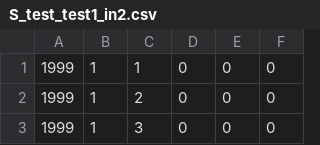
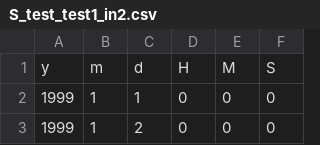
Before and after one commit to mannkendall/test-data, a CSV file: S_test_test1_in2.csv, drawn as a sheet; only a part is shown; the shorter side is filled out with more unchanged rows; the diff names each change by its address in the sheet, - before the commit and + after, or states it on an @@ line.

Commit message:
Update S_test_test1_in2.csv

```diff
--- a/S_test_test1_in2.csv
+++ b/S_test_test1_in2.csv
+row 1: y | m | d | H | M | S
```
